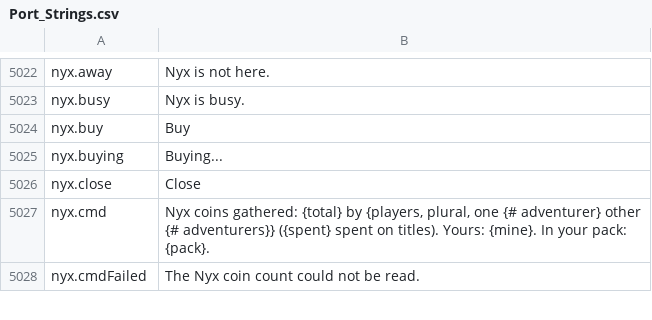
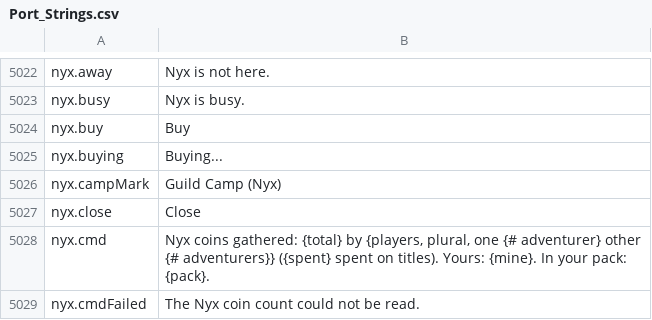
Before and after one commit to Killbow/bunnyfall, a CSV file: locales/en/Port_Strings.csv, drawn as a sheet; only a part is shown, gaps mark what is left out; the diff names each change by its address in the sheet, - before the commit and + after, or states it on an @@ line.

```diff
--- a/locales/en/Port_Strings.csv
+++ b/locales/en/Port_Strings.csv
+row 5026: nyx.campMark | Guild Camp (Nyx)
```
Also changed, not shown: 1 other file.
